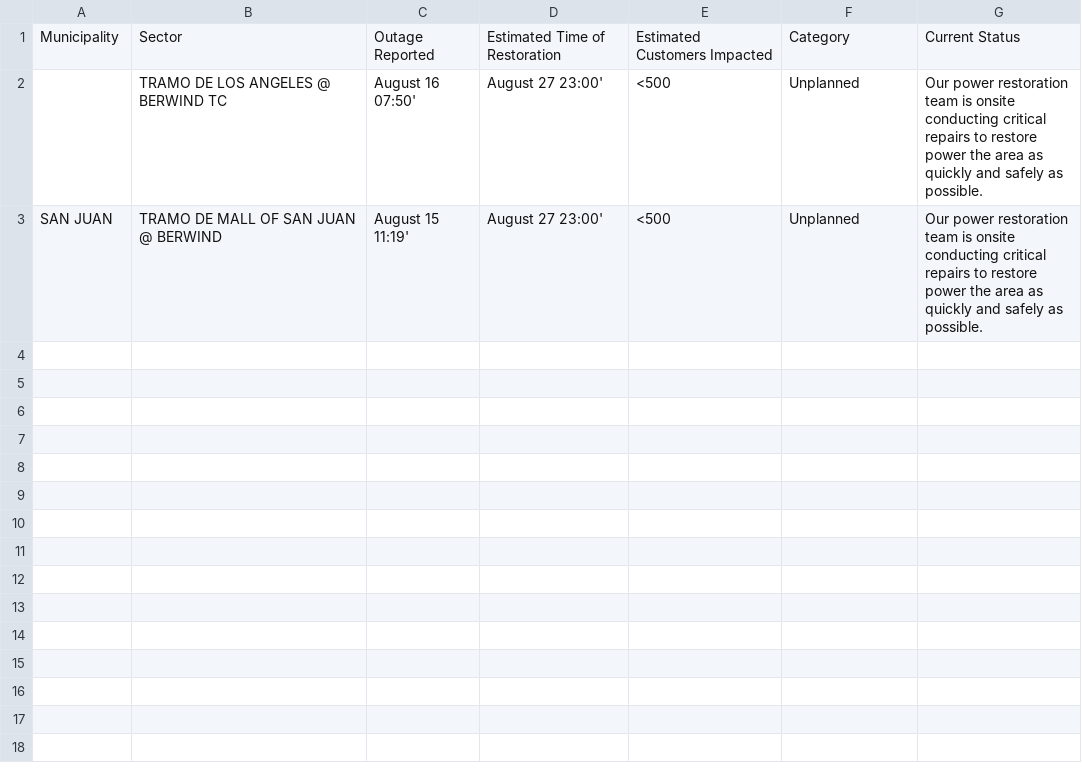
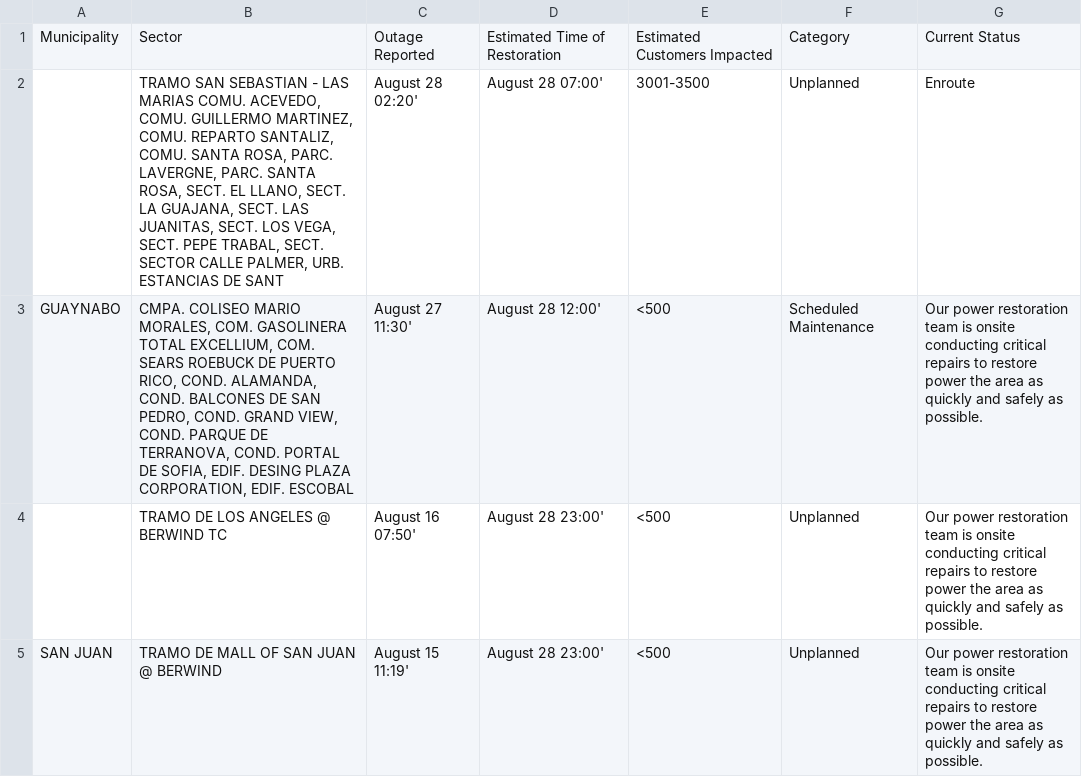
Before and after one commit to jicruz96/luma-energy-outages, a CSV file: notable_outages.csv, drawn as a sheet.

```diff
--- a/notable_outages.csv
+++ b/notable_outages.csv
@@ -1,3 +1,5 @@
 Municipality,Sector,Outage Reported,Estimated Time of Restoration,Estimated Customers Impacted,Category,Current Status
-,TRAMO DE LOS ANGELES @ BERWIND TC,August 16 07:50',August 27 23:00',<500,Unplanned,Our power restoration team is onsite conducting critical repairs to restore power the area as quickly and safely as possible.
-SAN JUAN,TRAMO DE MALL OF SAN JUAN @ BERWIND,August 15 11:19',August 27 23:00',<500,Unplanned,Our power restoration team is onsite conducting critical repairs to restore power the area as quickly and safely as possible.
+,"    TRAMO SAN SEBASTIAN - LAS MARIAS    COMU. ACEVEDO, COMU. GUILLERMO MARTINEZ, COMU. REPARTO SANTALIZ, COMU. SANTA ROSA, PARC. LAVERGNE, PARC. SANTA ROSA, SECT. EL LLANO, SECT. LA GUAJANA, SECT. LAS JUANITAS, SECT. LOS VEGA, SECT. PEPE TRABAL, SECT. SECTOR CALLE PALMER, URB. ESTANCIAS DE SANT",August 28 02:20',August 28 07:00',3001-3500,Unplanned,Enroute
+GUAYNABO,"CMPA. COLISEO MARIO MORALES, COM. GASOLINERA TOTAL EXCELLIUM, COM. SEARS ROEBUCK DE PUERTO RICO, COND. ALAMANDA, COND. BALCONES DE SAN PEDRO, COND. GRAND VIEW, COND. PARQUE DE TERRANOVA, COND. PORTAL DE SOFIA, EDIF. DESING PLAZA CORPORATION, EDIF. ESCOBAL",August 27 11:30',August 28 12:00',<500,Scheduled Maintenance,Our power restoration team is onsite conducting critical repairs to restore power the area as quickly and safely as possible.
+,TRAMO DE LOS ANGELES @ BERWIND TC,August 16 07:50',August 28 23:00',<500,Unplanned,Our power restoration team is onsite conducting critical repairs to restore power the area as quickly and safely as possible.
+SAN JUAN,TRAMO DE MALL OF SAN JUAN @ BERWIND,August 15 11:19',August 28 23:00',<500,Unplanned,Our power restoration team is onsite conducting critical repairs to restore power the area as quickly and safely as possible.
```
Also changed, not shown: 2 other files.
